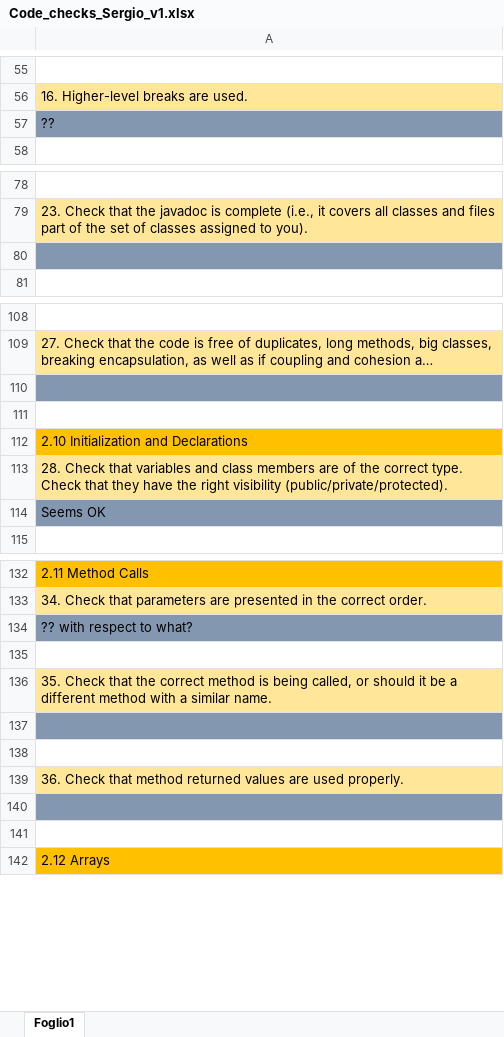
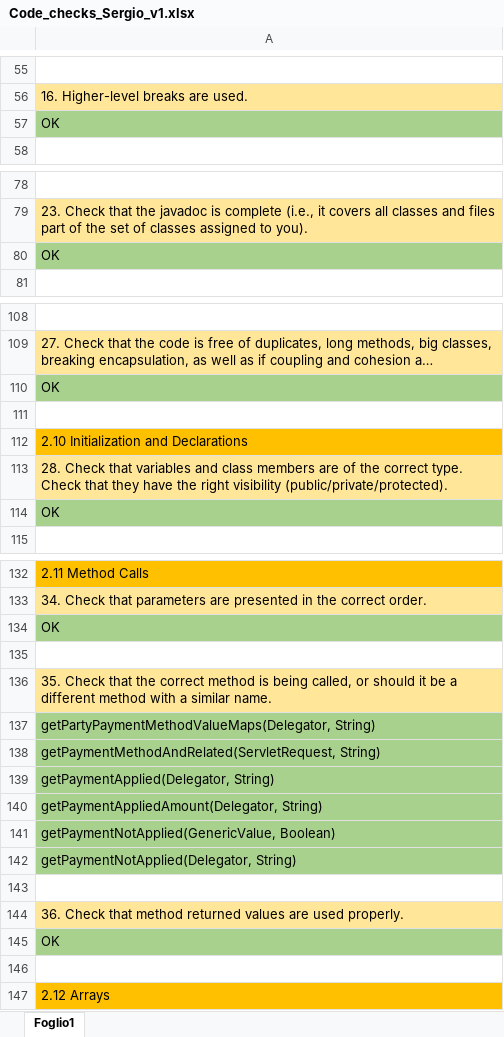
Before and after one commit to sergioCap/SE2project, an Excel workbook: 5_CodeInspection/Code_checks_Sergio_v1.xlsx, sheet Foglio1, drawn as a sheet; only a part is shown, gaps mark what is left out; long unchanged cells end in …; values as stored, in another font and other column widths than the file's, no borders; removed rows and columns are numbered as before the commit, all else as after; the diff covers the shown part only; the diff names each change by its address in the sheet, - before the commit and + after, or states it on an @@ line.

Commit message:
final version of checks

```diff
--- a/5_CodeInspection/Code_checks_Sergio_v1.xlsx (sheet Foglio1)
+++ b/5_CodeInspection/Code_checks_Sergio_v1.xlsx (sheet Foglio1)
-A57: ??
+A57: OK
-A57 fill: #8497B0
+A57 fill: #A9D18E
-A80: (empty)
+A80: OK
-A80 fill: #8497B0
+A80 fill: #A9D18E
-A110: (empty)
+A110: OK
-A110 fill: #8497B0
+A110 fill: #A9D18E
-row 114: Seems OK
+row 114: OK
-A134: ?? with respect to what?
+A134: OK
-A134 fill: #8497B0
+A134 fill: #A9D18E
-A137: (empty)
+A137: getPartyPaymentMethodValueMaps(Delegator, String)
-A137 fill: #8497B0
+A137 fill: #A9D18E
+row 138: getPaymentMethodAndRelated(ServletRequest, String)
+row 139: getPaymentApplied(Delegator, String)
+row 140: getPaymentAppliedAmount(Delegator, String)
+row 141: getPaymentNotApplied(GenericValue, Boolean)
+row 142: getPaymentNotApplied(Delegator, String)
-A145: (empty)
+A145: OK
-A145 fill: #8497B0
+A145 fill: #A9D18E
```
Also changed, not shown: 4 edited cells and cell formats elsewhere in this sheet.
